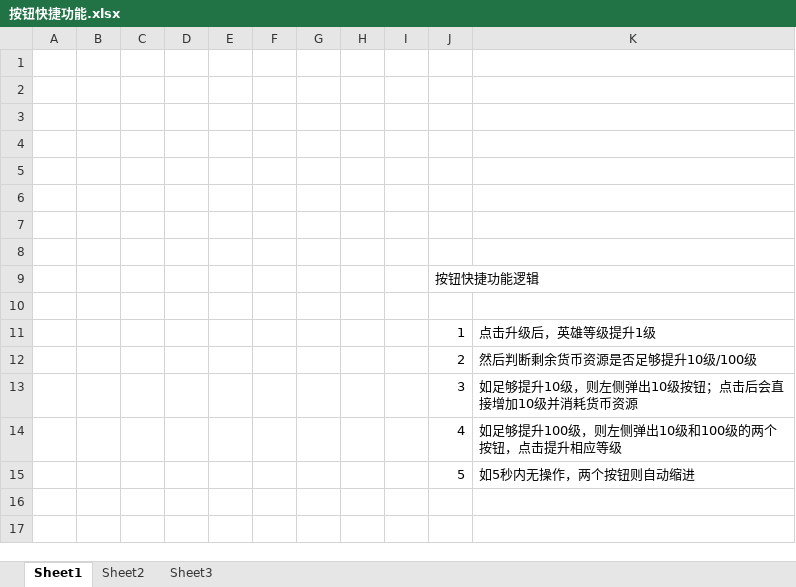
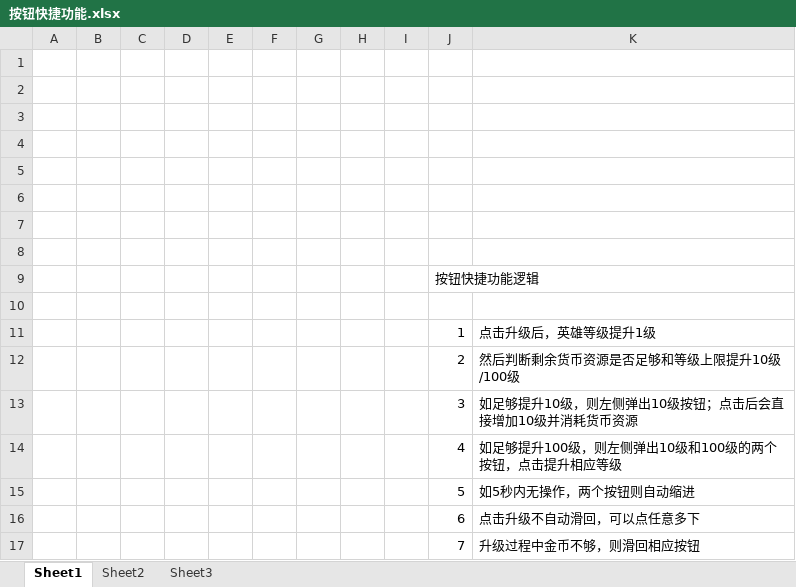
Before and after one commit to sgtcloud/sgtcloud-ossgame-project-zero, an Excel workbook: doc/按钮快捷功能.xlsx, sheet Sheet1, drawn as a sheet; values as stored, in another font and other column widths than the file's, no borders; the diff names each change by its address in the sheet, - before the commit and + after, or states it on an @@ line.

```diff
--- a/doc/按钮快捷功能.xlsx (sheet Sheet1)
+++ b/doc/按钮快捷功能.xlsx (sheet Sheet1)
-K12: 然后判断剩余货币资源是否足够提升10级/100级
+K12: 然后判断剩余货币资源是否足够和等级上限提升10级/100级
+row 16:  |  |  |  |  |  |  |  |  | 6 | 点击升级不自动滑回，可以点任意多下
+row 17:  |  |  |  |  |  |  |  |  | 7 | 升级过程中金币不够，则滑回相应按钮
```
Also changed, not shown: 23 other files.
